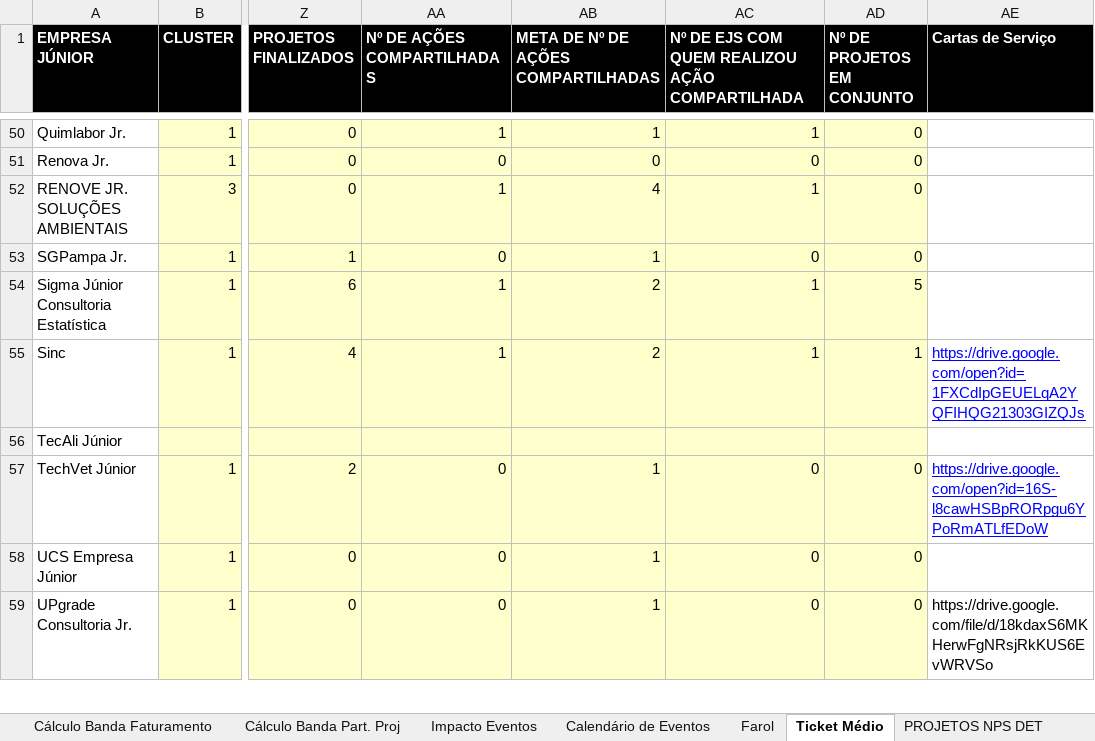
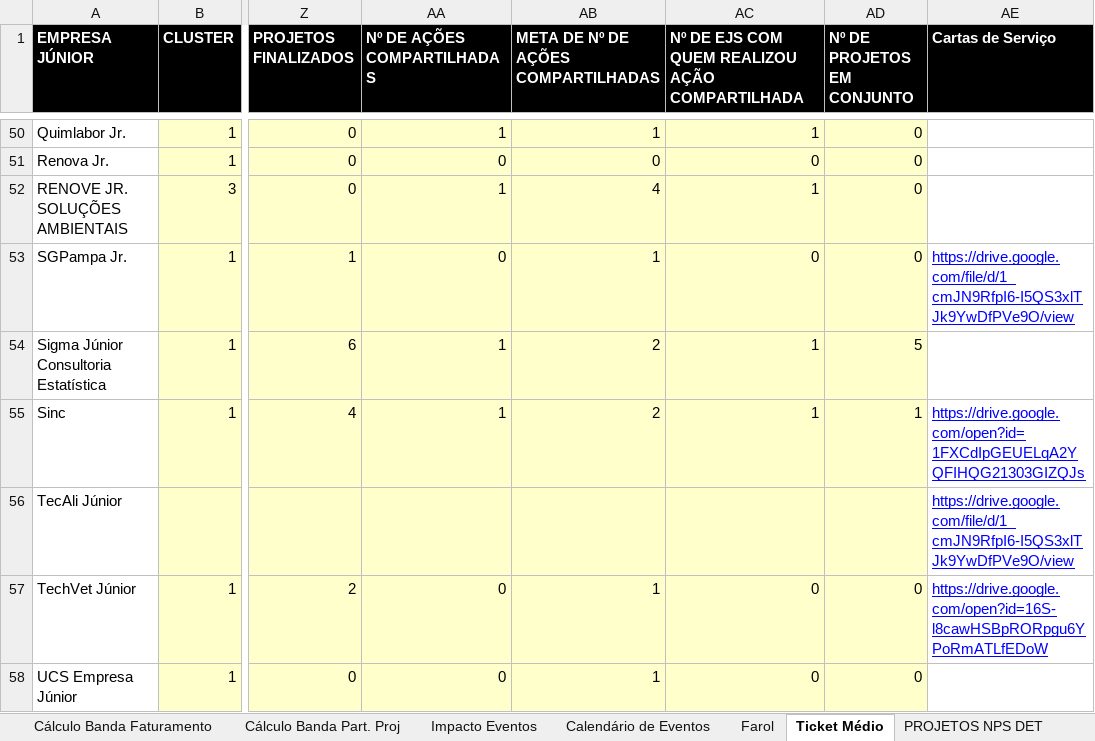
Before and after one commit to ricardorohrs/FejersBI, an Excel workbook: Excel PIR Definitivo.xlsx, sheet Ticket Médio, drawn as a sheet; only a part is shown, gaps mark what is left out; the shorter side is filled out with more unchanged rows; values as stored, in another font and other column widths than the file's, no borders; the diff covers the shown part only; the diff names each change by its address in the sheet, - before the commit and + after, or states it on an @@ line.

Commit message:
Cartas de serviços atualizadas
+4

```diff
--- a/Excel PIR Definitivo.xlsx (sheet Ticket Médio)
+++ b/Excel PIR Definitivo.xlsx (sheet Ticket Médio)
-AE53 (Cartas de Serviço): (empty)
+AE53 (Cartas de Serviço): https://drive.google.com/file/d/1_cmJN9RfpI6-I5QS3xlTJk9YwDfPVe9O/view
-AE56 (Cartas de Serviço): (empty)
+AE56 (Cartas de Serviço): https://drive.google.com/file/d/1_cmJN9RfpI6-I5QS3xlTJk9YwDfPVe9O/view
```
Also changed, not shown: 5 edited cells elsewhere in this sheet.
